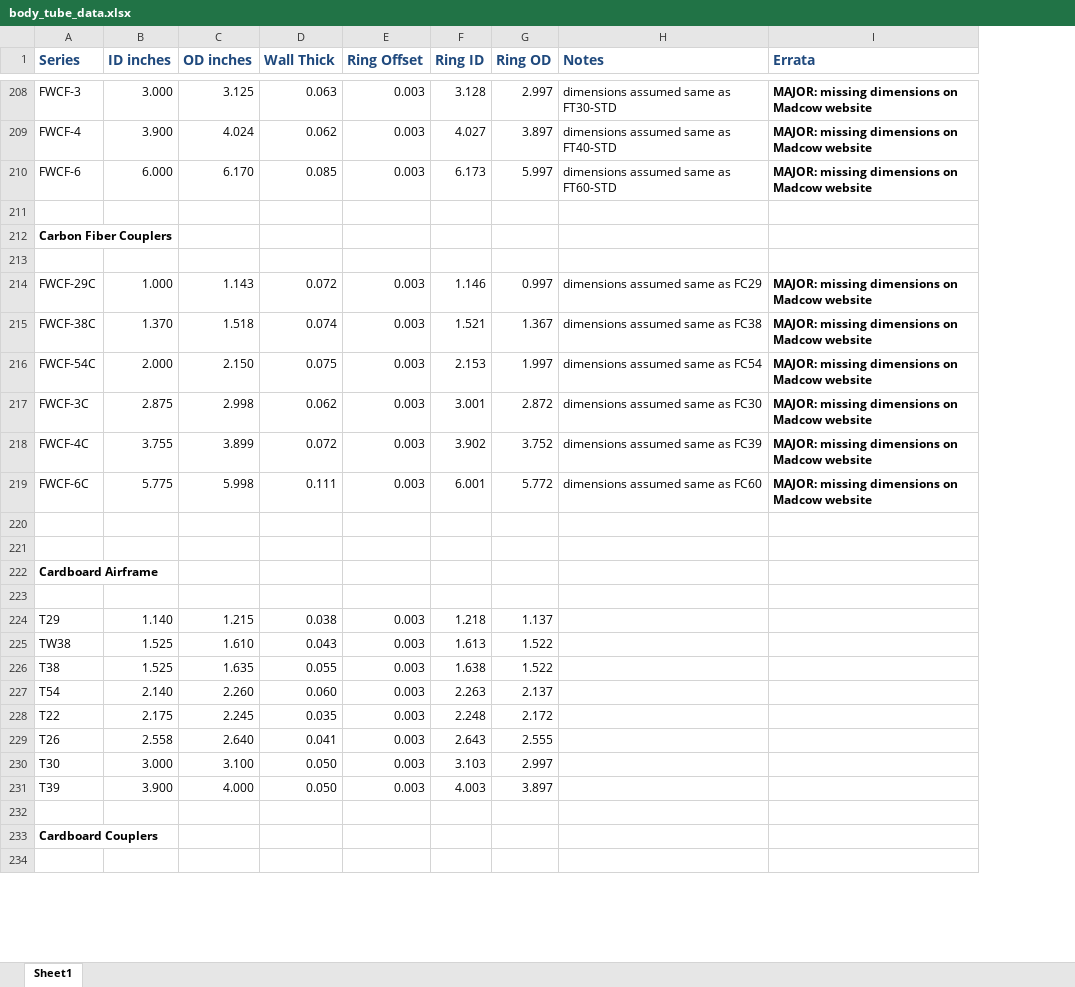
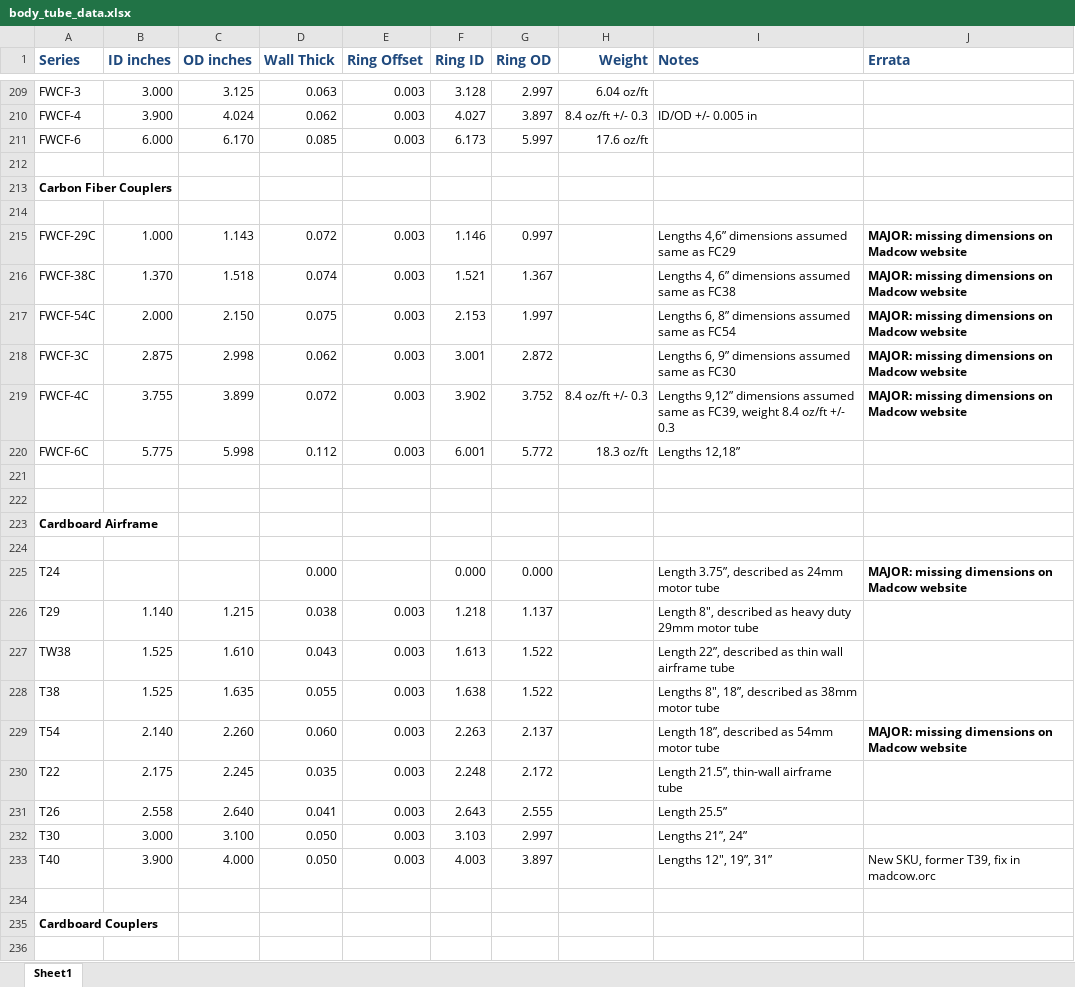
Before and after one commit to dbcook/openrocket-database, an Excel workbook: data/body_tube_data.xlsx, sheet Sheet1, drawn as a sheet; only a part is shown, gaps mark what is left out; values as stored, in another font and other column widths than the file's, no borders; charts and pictures not drawn; addresses are those after the commit; the diff covers the shown part only; the diff names each change by its address in the sheet, - before the commit and + after, or states it on an @@ line.

Commit message:
update various Madcow SKUs, weights and dims

```diff
--- a/data/body_tube_data.xlsx (sheet Sheet1)
+++ b/data/body_tube_data.xlsx (sheet Sheet1)
+column H (Weight), rows 209-220: 6.04 oz/ft | 8.4 oz/ft +/- 0.3 | 17.6 oz/ft |  |  |  |  |  |  |  | 8.4 oz/ft +/- 0.3 | 18.3 oz/ft
-I209 (Notes): dimensions assumed same as FT30-STD
+I209 (Notes): (empty)
-J209:J211 (Errata): MAJOR: missing dimensions on Madcow website
+J209:J211 (Errata): (empty)
-I210 (Notes): dimensions assumed same as FT40-STD
+I210 (Notes): ID/OD +/- 0.005 in
-I211 (Notes): dimensions assumed same as FT60-STD
+I211 (Notes): (empty)
-I215 (Notes): dimensions assumed same as FC29
+I215 (Notes): Lengths 4,6” dimensions assumed same as FC29
-I216 (Notes): dimensions assumed same as FC38
+I216 (Notes): Lengths 4, 6” dimensions assumed same as FC38
-I217 (Notes): dimensions assumed same as FC54
+I217 (Notes): Lengths 6, 8” dimensions assumed same as FC54
-I218 (Notes): dimensions assumed same as FC30
+I218 (Notes): Lengths 6, 9” dimensions assumed same as FC30
-I219 (Notes): dimensions assumed same as FC39
+I219 (Notes): Lengths 9,12” dimensions assumed same as FC39, weight 8.4 oz/ft +/- 0.3
-D220 (Wall Thick): 0.111
+D220 (Wall Thick): 0.112
-I220 (Notes): dimensions assumed same as FC60
+I220 (Notes): Lengths 12,18”
-J220 (Errata): MAJOR: missing dimensions on Madcow website
+J220 (Errata): (empty)
+row 225: T24 |  |  | 0.000 |  | 0.000 | 0.000 |  | Length 3.75”, described as 24mm motor tube | MAJOR: missing dimensions on Madcow website
-I226 (Notes): (empty)
+I226 (Notes): Length 8", described as heavy duty 29mm motor tube
-I227 (Notes): (empty)
+I227 (Notes): Length 22”, described as thin wall airframe tube
-I228 (Notes): (empty)
+I228 (Notes): Lengths 8", 18”, described as 38mm motor tube
-I229 (Notes): (empty)
+I229 (Notes): Length 18”, described as 54mm motor tube
-J229 (Errata): (empty)
+J229 (Errata): MAJOR: missing dimensions on Madcow website
-I230 (Notes): (empty)
+I230 (Notes): Length 21.5”, thin-wall airframe tube
-I231 (Notes): (empty)
+I231 (Notes): Length 25.5”
-I232 (Notes): (empty)
+I232 (Notes): Lengths 21”, 24”
-A233 (Series): T39
+A233 (Series): T40
-I233 (Notes): (empty)
+I233 (Notes): Lengths 12", 19”, 31”
-J233 (Errata): (empty)
+J233 (Errata): New SKU, former T39, fix in madcow.orc
```
Also changed, not shown: 1 added row, 43 edited cells and cell formats elsewhere in this sheet, formulas that keep their value, charts or pictures.
